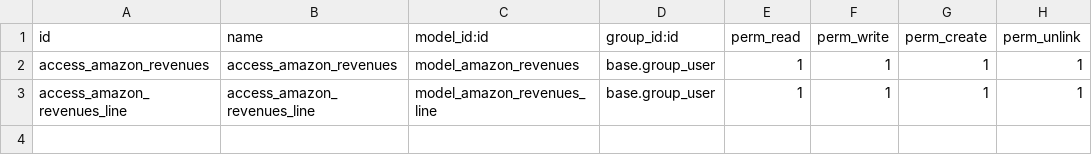
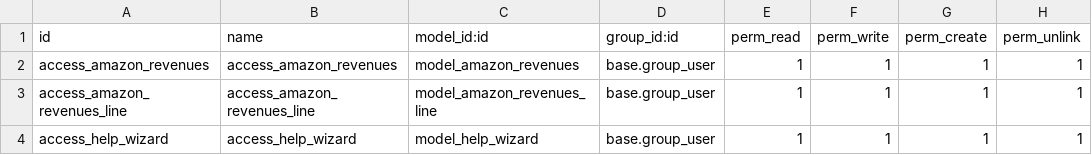
Before and after one commit to nickciava98/florence_custom, a CSV file: florence_amazon_revenues/security/ir.model.access.csv, drawn as a sheet; the diff names each change by its address in the sheet, - before the commit and + after, or states it on an @@ line.

Commit message:
Added guide wizard

```diff
--- a/florence_amazon_revenues/security/ir.model.access.csv
+++ b/florence_amazon_revenues/security/ir.model.access.csv
+row 4: access_help_wizard | access_help_wizard | model_help_wizard | base.group_user | 1 | 1 | 1 | 1
```
Also changed, not shown: 7 other files.
